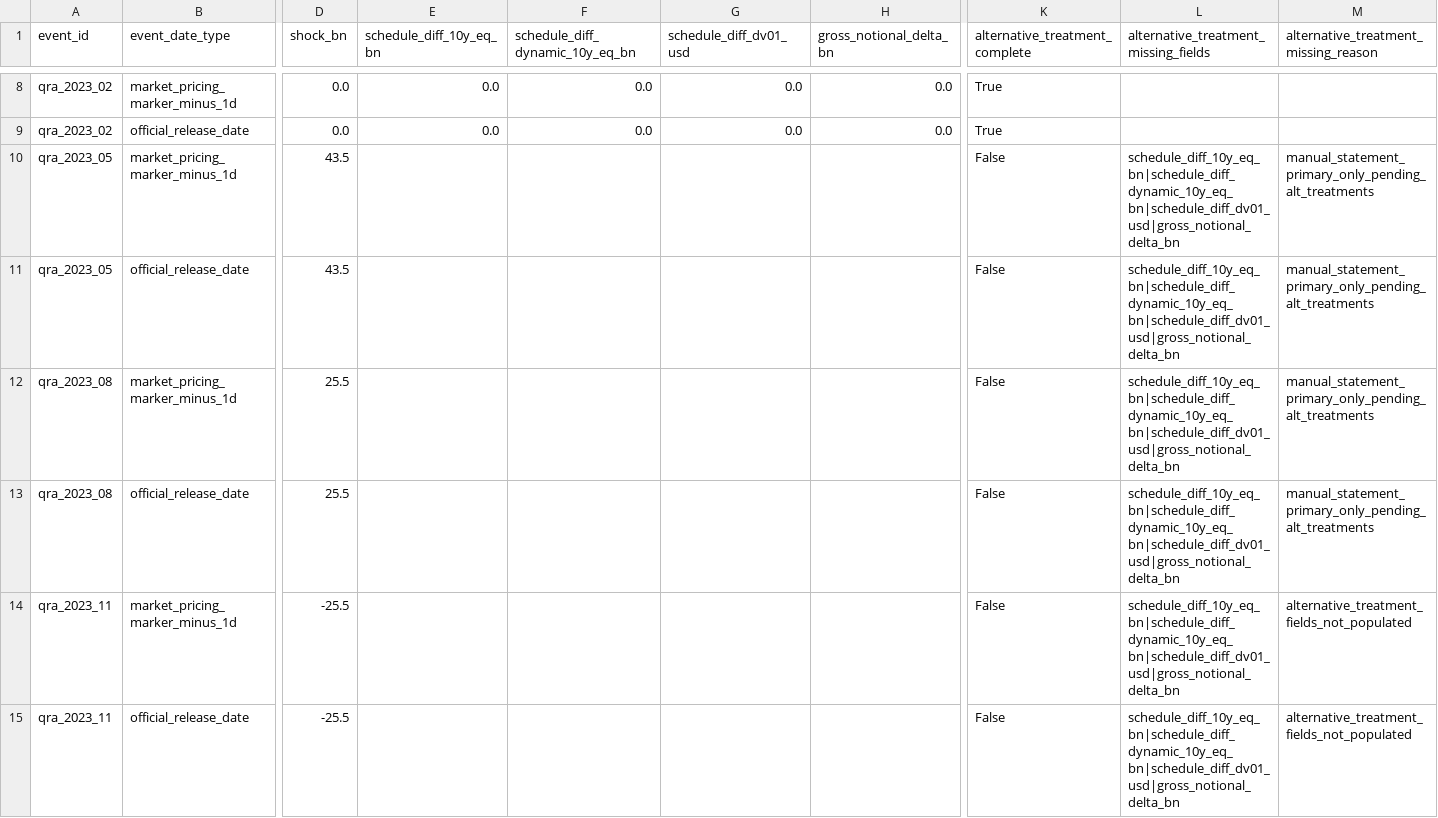
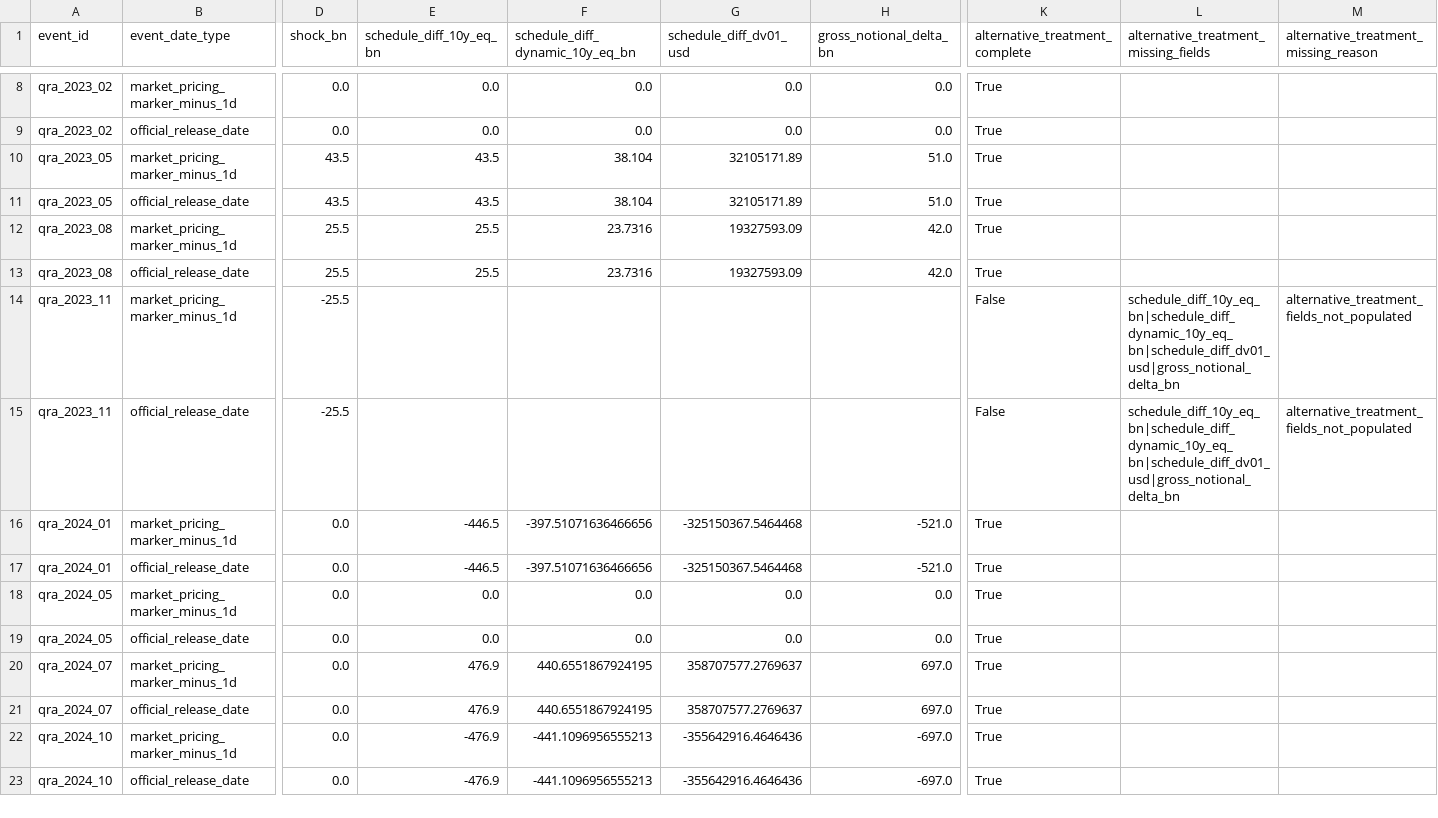
Before and after one commit to smkwray/qrawatch, a CSV file: site/data/qra_shock_crosswalk_v1.csv, drawn as a sheet; only a part is shown, gaps mark what is left out; the shorter side is filled out with more unchanged rows; the diff names each change by its address in the sheet, - before the commit and + after, or states it on an @@ line.

```diff
--- a/site/data/qra_shock_crosswalk_v1.csv
+++ b/site/data/qra_shock_crosswalk_v1.csv
-E10:E11 (schedule_diff_10y_eq_bn): (empty)
+E10:E11 (schedule_diff_10y_eq_bn): 43.5
-F10:F11 (schedule_diff_dynamic_10y_eq_bn): (empty)
+F10:F11 (schedule_diff_dynamic_10y_eq_bn): 38.104
-G10:G11 (schedule_diff_dv01_usd): (empty)
+G10:G11 (schedule_diff_dv01_usd): 32105171.89
-H10:H11 (gross_notional_delta_bn): (empty)
+H10:H11 (gross_notional_delta_bn): 51.0
-K10:K13 (alternative_treatment_complete): False
+K10:K13 (alternative_treatment_complete): True
-L10:L13: schedule_diff_10y_eq_bn|schedule_diff_dynamic_10y_eq_bn|schedule_diff_dv01_usd|gross_notional_delta_bn
+L10:L13: (empty)
-M10:M13: manual_statement_primary_only_pending_alt_treatments
+M10:M13: (empty)
-E12:E13 (schedule_diff_10y_eq_bn): (empty)
+E12:E13 (schedule_diff_10y_eq_bn): 25.5
-F12:F13 (schedule_diff_dynamic_10y_eq_bn): (empty)
+F12:F13 (schedule_diff_dynamic_10y_eq_bn): 23.7316
-G12:G13 (schedule_diff_dv01_usd): (empty)
+G12:G13 (schedule_diff_dv01_usd): 19327593.09
-H12:H13 (gross_notional_delta_bn): (empty)
+H12:H13 (gross_notional_delta_bn): 42.0
```
Also changed, not shown: data/manual/qra_event_overlap_annotations.csv, data/manual/qra_event_shock_template.csv, 20 other files.
